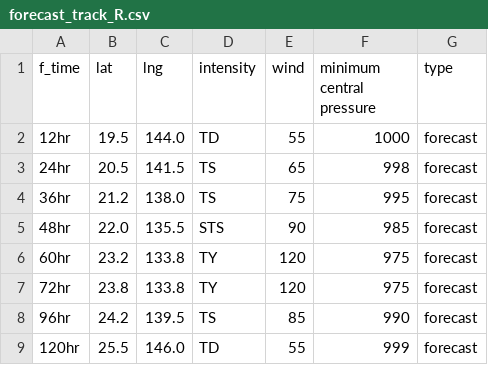
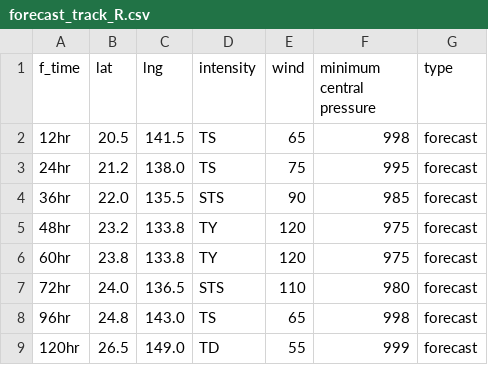
Before and after one commit to zax41006-bot/MMC-TC, a CSV file: forecast_track_R.csv, drawn as a sheet.

Commit message:
更新 forecast_track_R.csv

```diff
--- a/forecast_track_R.csv
+++ b/forecast_track_R.csv
@@ -1,9 +1,9 @@
 f_time,lat,lng,intensity,wind,minimum central pressure,type
-12hr,19.5,144.0,TD,55,1000,forecast
-24hr,20.5,141.5,TS,65,998,forecast
-36hr,21.2,138.0,TS,75,995,forecast
-48hr,22.0,135.5,STS,90,985,forecast
-60hr,23.2,133.8,TY,120,975,forecast
-72hr,23.8,133.8,TY,120,975,forecast
-96hr,24.2,139.5,TS,85,990,forecast
-120hr,25.5,146.0,TD,55,999,forecast
+12hr,20.5,141.5,TS,65,998,forecast
+24hr,21.2,138.0,TS,75,995,forecast
+36hr,22.0,135.5,STS,90,985,forecast
+48hr,23.2,133.8,TY,120,975,forecast
+60hr,23.8,133.8,TY,120,975,forecast
+72hr,24.0,136.5,STS,110,980,forecast
+96hr,24.8,143.0,TS,65,998,forecast
+120hr,26.5,149.0,TD,55,999,forecast
```
